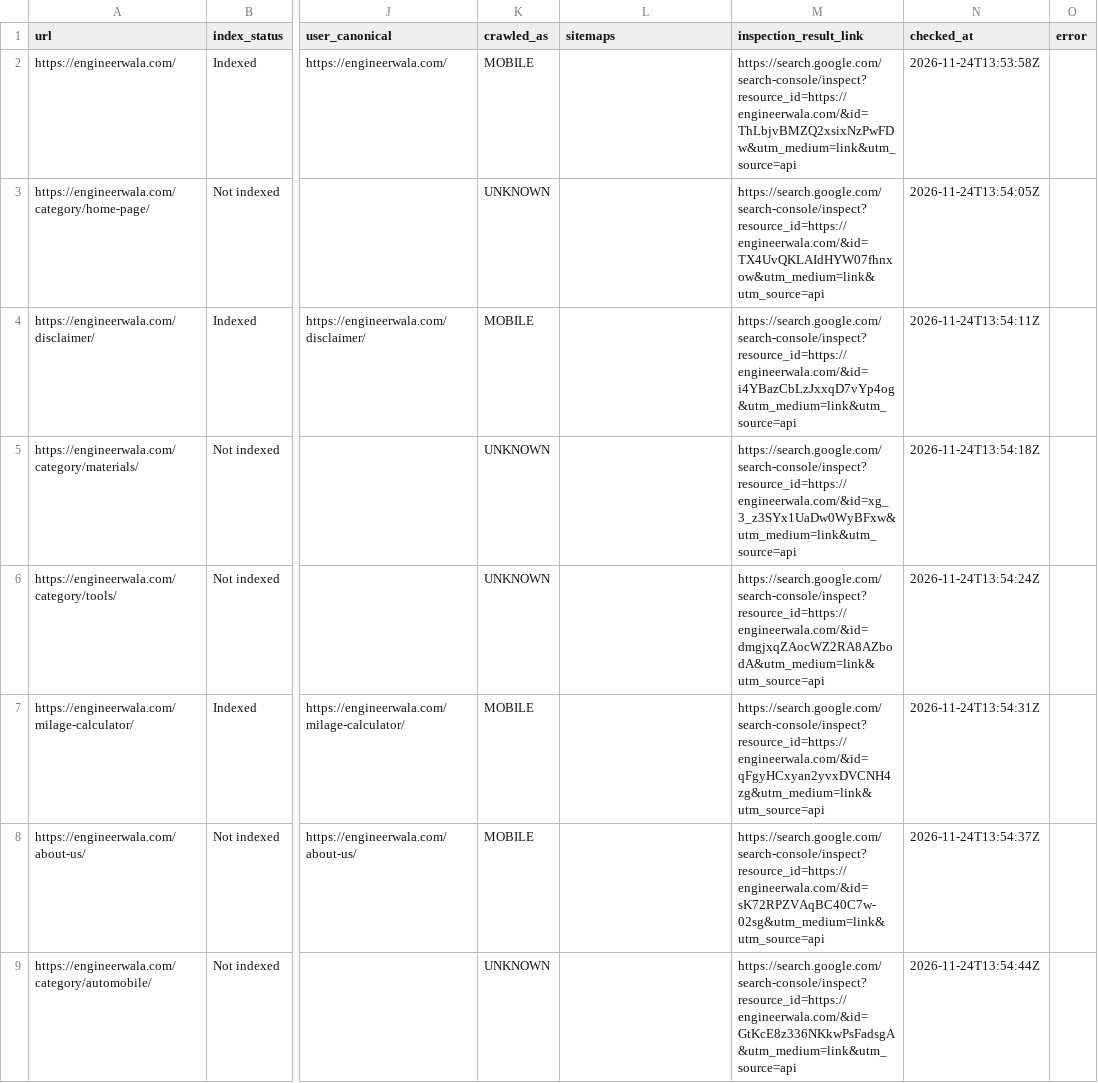
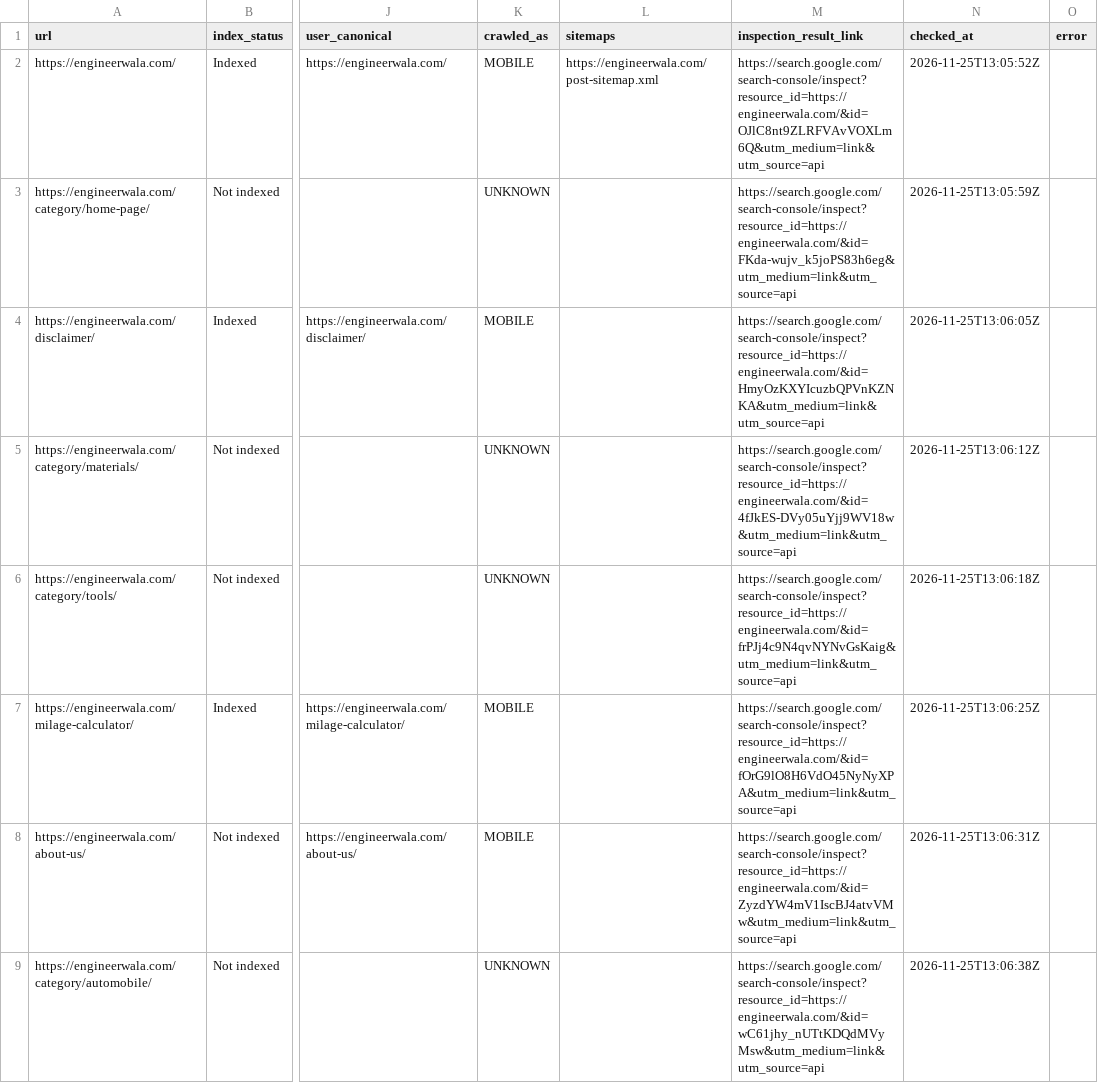
Before and after one commit to hamidrasheed350-hue/engineerwala-seo-tracker, a CSV file: data/url_inspection.csv, drawn as a sheet; only a part is shown, gaps mark what is left out; the diff covers the shown part only; the diff names each change by its address in the sheet, - before the commit and + after, or states it on an @@ line.

```diff
--- a/data/url_inspection.csv
+++ b/data/url_inspection.csv
-L2 (sitemaps): (empty)
+L2 (sitemaps): https://engineerwala.com/post-sitemap.xml
-M2 (inspection_result_link): https://search.google.com/search-console/inspect?resource_id=https://engineerwala.com/&id=ThLbjvBMZQ2xsixNzPwFDw&utm_medium=link&utm_source=api
+M2 (inspection_result_link): https://search.google.com/search-console/inspect?resource_id=https://engineerwala.com/&id=OJlC8nt9ZLRFVAvVOXLm6Q&utm_medium=link&utm_source=api
-N2 (checked_at): 2026-11-24T13:53:58Z
+N2 (checked_at): 2026-11-25T13:05:52Z
-M3 (inspection_result_link): https://search.google.com/search-console/inspect?resource_id=https://engineerwala.com/&id=TX4UvQKLAIdHYW07fhnxow&utm_medium=link&utm_source=api
+M3 (inspection_result_link): https://search.google.com/search-console/inspect?resource_id=https://engineerwala.com/&id=FKda-wujv_k5joPS83h6eg&utm_medium=link&utm_source=api
-N3 (checked_at): 2026-11-24T13:54:05Z
+N3 (checked_at): 2026-11-25T13:05:59Z
-M4 (inspection_result_link): https://search.google.com/search-console/inspect?resource_id=https://engineerwala.com/&id=i4YBazCbLzJxxqD7vYp4og&utm_medium=link&utm_source=api
+M4 (inspection_result_link): https://search.google.com/search-console/inspect?resource_id=https://engineerwala.com/&id=HmyOzKXYIcuzbQPVnKZNKA&utm_medium=link&utm_source=api
-N4 (checked_at): 2026-11-24T13:54:11Z
+N4 (checked_at): 2026-11-25T13:06:05Z
-M5 (inspection_result_link): https://search.google.com/search-console/inspect?resource_id=https://engineerwala.com/&id=xg_3_z3SYx1UaDw0WyBFxw&utm_medium=link&utm_source=api
+M5 (inspection_result_link): https://search.google.com/search-console/inspect?resource_id=https://engineerwala.com/&id=4fJkES-DVy05uYjj9WV18w&utm_medium=link&utm_source=api
-N5 (checked_at): 2026-11-24T13:54:18Z
+N5 (checked_at): 2026-11-25T13:06:12Z
-M6 (inspection_result_link): https://search.google.com/search-console/inspect?resource_id=https://engineerwala.com/&id=dmgjxqZAocWZ2RA8AZbodA&utm_medium=link&utm_source=api
+M6 (inspection_result_link): https://search.google.com/search-console/inspect?resource_id=https://engineerwala.com/&id=frPJj4c9N4qvNYNvGsKaig&utm_medium=link&utm_source=api
-N6 (checked_at): 2026-11-24T13:54:24Z
+N6 (checked_at): 2026-11-25T13:06:18Z
-M7 (inspection_result_link): https://search.google.com/search-console/inspect?resource_id=https://engineerwala.com/&id=qFgyHCxyan2yvxDVCNH4zg&utm_medium=link&utm_source=api
+M7 (inspection_result_link): https://search.google.com/search-console/inspect?resource_id=https://engineerwala.com/&id=fOrG9lO8H6VdO45NyNyXPA&utm_medium=link&utm_source=api
-N7 (checked_at): 2026-11-24T13:54:31Z
+N7 (checked_at): 2026-11-25T13:06:25Z
-M8 (inspection_result_link): https://search.google.com/search-console/inspect?resource_id=https://engineerwala.com/&id=sK72RPZVAqBC40C7w-02sg&utm_medium=link&utm_source=api
+M8 (inspection_result_link): https://search.google.com/search-console/inspect?resource_id=https://engineerwala.com/&id=ZyzdYW4mV1IscBJ4atvVMw&utm_medium=link&utm_source=api
-N8 (checked_at): 2026-11-24T13:54:37Z
+N8 (checked_at): 2026-11-25T13:06:31Z
-M9 (inspection_result_link): https://search.google.com/search-console/inspect?resource_id=https://engineerwala.com/&id=GtKcE8z336NKkwPsFadsgA&utm_medium=link&utm_source=api
+M9 (inspection_result_link): https://search.google.com/search-console/inspect?resource_id=https://engineerwala.com/&id=wC61jhy_nUTtKDQdMVyMsw&utm_medium=link&utm_source=api
-N9 (checked_at): 2026-11-24T13:54:44Z
+N9 (checked_at): 2026-11-25T13:06:38Z
```
Also changed, not shown: 25 edited cells elsewhere in this file, data/high_issues.csv, data/issues.csv, 14 other files.
